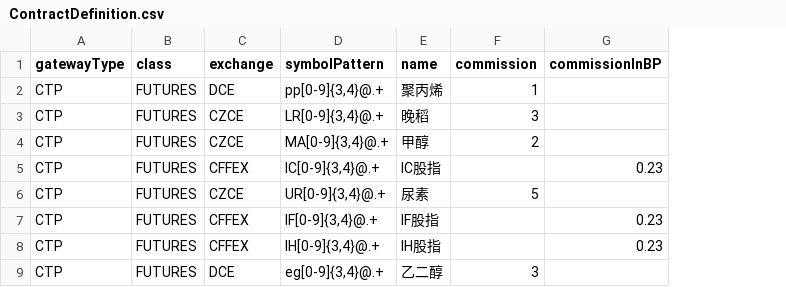
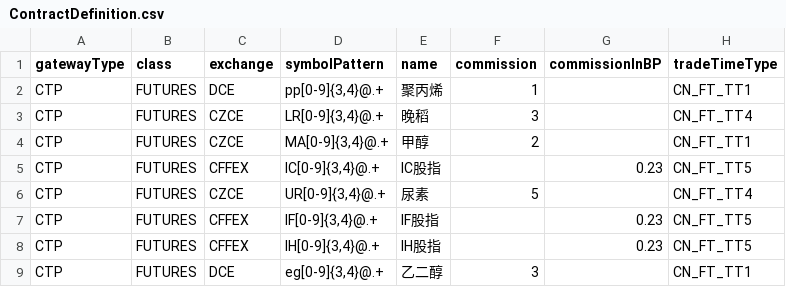
Before and after one commit to dromara/northstar, a CSV file: northstar-main/src/main/resources/ContractDefinition.csv, drawn as a sheet; only a part is shown; the diff names each change by its address in the sheet, - before the commit and + after, or states it on an @@ line.

```diff
--- a/northstar-main/src/main/resources/ContractDefinition.csv
+++ b/northstar-main/src/main/resources/ContractDefinition.csv
+column H (tradeTimeType), rows 2-9: CN_FT_TT1 | CN_FT_TT4 | CN_FT_TT1 | CN_FT_TT5 | CN_FT_TT4 | CN_FT_TT5 | CN_FT_TT5 | CN_FT_TT1
```
Also changed, not shown: 2 other files.
